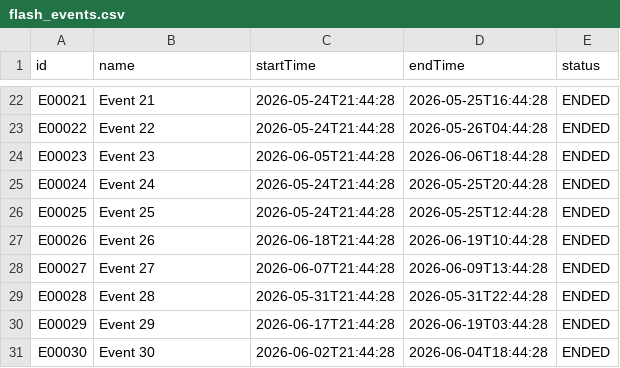
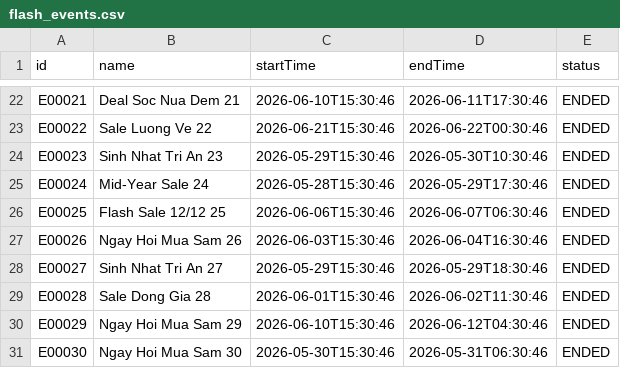
Before and after one commit to Zahiitg/LAb211-Group3, a CSV file: data/flash_events.csv, drawn as a sheet; only a part is shown, gaps mark what is left out; the diff covers the shown part only; the diff names each change by its address in the sheet, - before the commit and + after, or states it on an @@ line.

Commit message:
Refresh CSV seed data
Update multiple seed CSV files under data/: admins.csv, customers.csv, flash_events.csv, flash_items.csv, order_details.csv, orders.csv, products.csv, sellers.csv, and transactions.csv. This changeset refreshes sample records (new admin and customer entries and associated product/order/transaction fixtures) to keep the test/dev dataset current and consistent. No structural/schema changes were made—only data content was replaced/updated.

```diff
--- a/data/flash_events.csv
+++ b/data/flash_events.csv
-B22 (name): Event 21
+B22 (name): Deal Soc Nua Dem 21
-C22 (startTime): 2026-05-24T21:44:28
+C22 (startTime): 2026-06-10T15:30:46
-D22 (endTime): 2026-05-25T16:44:28
+D22 (endTime): 2026-06-11T17:30:46
-B23 (name): Event 22
+B23 (name): Sale Luong Ve 22
-C23 (startTime): 2026-05-24T21:44:28
+C23 (startTime): 2026-06-21T15:30:46
-D23 (endTime): 2026-05-26T04:44:28
+D23 (endTime): 2026-06-22T00:30:46
-B24 (name): Event 23
+B24 (name): Sinh Nhat Tri An 23
-C24 (startTime): 2026-06-05T21:44:28
+C24 (startTime): 2026-05-29T15:30:46
-D24 (endTime): 2026-06-06T18:44:28
+D24 (endTime): 2026-05-30T10:30:46
-B25 (name): Event 24
+B25 (name): Mid-Year Sale 24
-C25 (startTime): 2026-05-24T21:44:28
+C25 (startTime): 2026-05-28T15:30:46
-D25 (endTime): 2026-05-25T20:44:28
+D25 (endTime): 2026-05-29T17:30:46
-B26 (name): Event 25
+B26 (name): Flash Sale 12/12 25
-C26 (startTime): 2026-05-24T21:44:28
+C26 (startTime): 2026-06-06T15:30:46
-D26 (endTime): 2026-05-25T12:44:28
+D26 (endTime): 2026-06-07T06:30:46
-B27 (name): Event 26
+B27 (name): Ngay Hoi Mua Sam 26
-C27 (startTime): 2026-06-18T21:44:28
+C27 (startTime): 2026-06-03T15:30:46
-D27 (endTime): 2026-06-19T10:44:28
+D27 (endTime): 2026-06-04T16:30:46
-B28 (name): Event 27
+B28 (name): Sinh Nhat Tri An 27
-C28 (startTime): 2026-06-07T21:44:28
+C28 (startTime): 2026-05-29T15:30:46
-D28 (endTime): 2026-06-09T13:44:28
+D28 (endTime): 2026-05-29T18:30:46
-B29 (name): Event 28
+B29 (name): Sale Dong Gia 28
-C29 (startTime): 2026-05-31T21:44:28
+C29 (startTime): 2026-06-01T15:30:46
-D29 (endTime): 2026-05-31T22:44:28
+D29 (endTime): 2026-06-02T11:30:46
-B30 (name): Event 29
+B30 (name): Ngay Hoi Mua Sam 29
-C30 (startTime): 2026-06-17T21:44:28
+C30 (startTime): 2026-06-10T15:30:46
-D30 (endTime): 2026-06-19T03:44:28
+D30 (endTime): 2026-06-12T04:30:46
-B31 (name): Event 30
+B31 (name): Ngay Hoi Mua Sam 30
-C31 (startTime): 2026-06-02T21:44:28
+C31 (startTime): 2026-05-30T15:30:46
-D31 (endTime): 2026-06-04T18:44:28
+D31 (endTime): 2026-05-31T06:30:46
```
Also changed, not shown: 123 edited cells elsewhere in this file, data/customers.csv, data/flash_items.csv, 6 other files.
